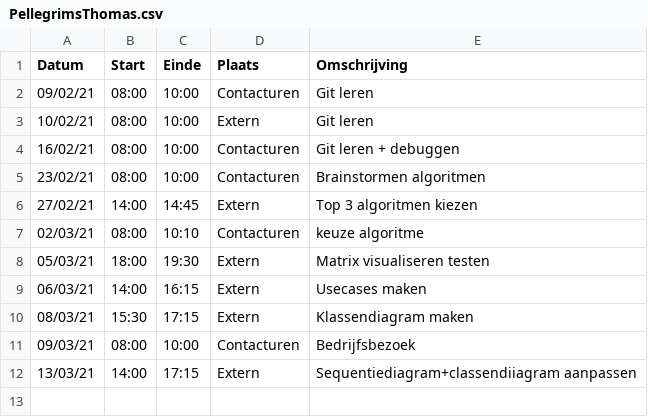
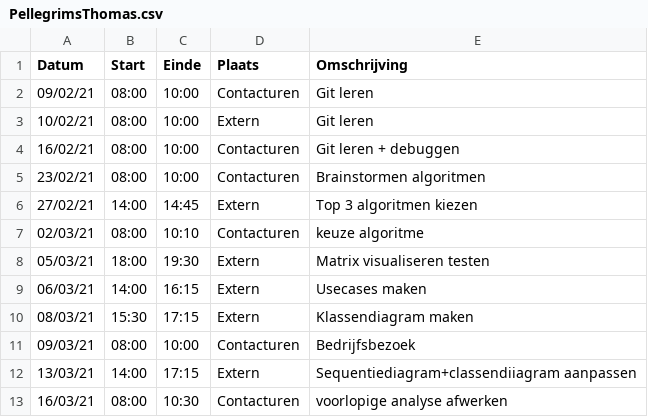
Before and after one commit to rtalwar2/WELCOME-TO-THE-MATRIX, a CSV file: logboeken/PellegrimsThomas.csv, drawn as a sheet; the diff names each change by its address in the sheet, - before the commit and + after, or states it on an @@ line.

Commit message:
Update PellegrimsThomas.csv

```diff
--- a/logboeken/PellegrimsThomas.csv
+++ b/logboeken/PellegrimsThomas.csv
+row 13: 16/03/21 | 08:00 | 10:30 | Contacturen | voorlopige analyse afwerken
```
